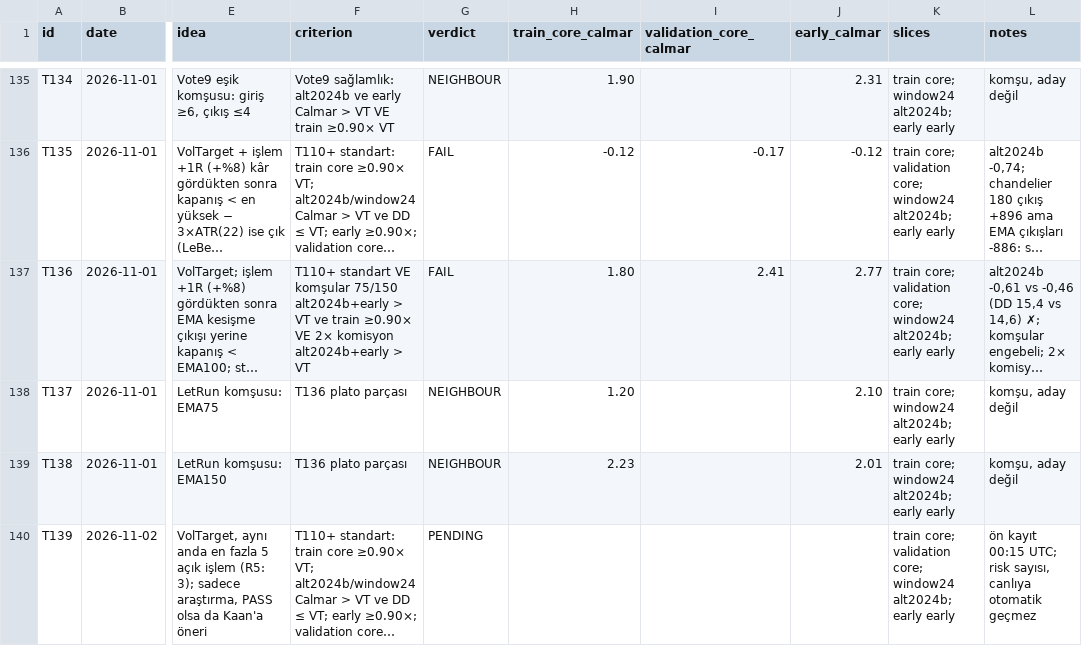
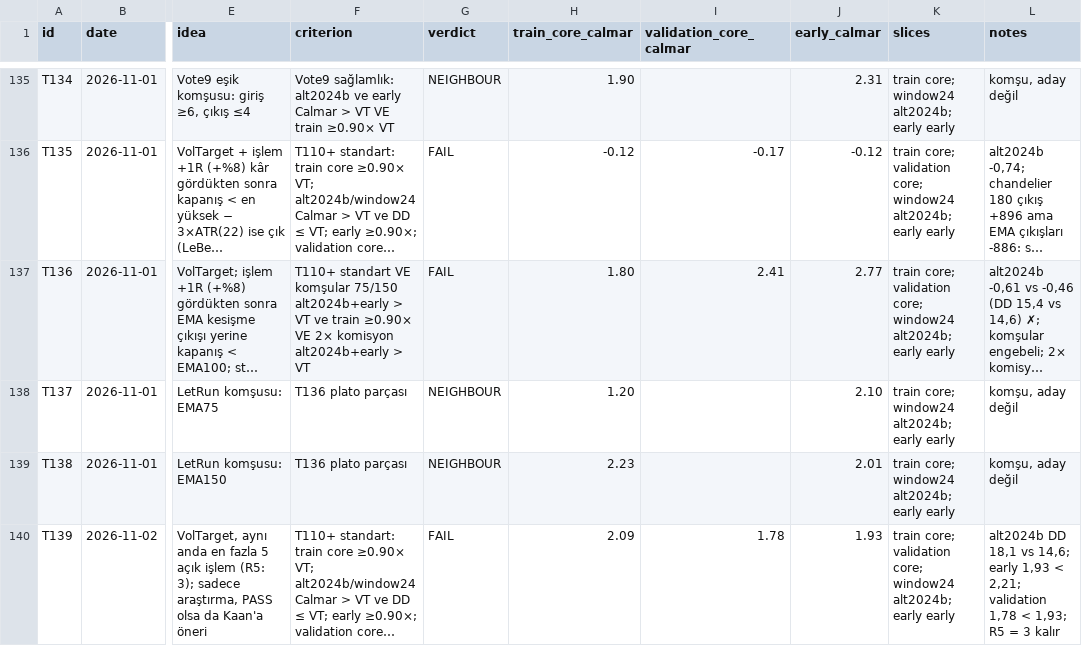
Before and after one commit to mertrumi-dev/ft-lab, a CSV file: docs/trials.csv, drawn as a sheet; only a part is shown, gaps mark what is left out; long unchanged cells end in …; the diff names each change by its address in the sheet, - before the commit and + after, or states it on an @@ line.

```diff
--- a/docs/trials.csv
+++ b/docs/trials.csv
-G140 (verdict): PENDING
+G140 (verdict): FAIL
-H140 (train_core_calmar): (empty)
+H140 (train_core_calmar): 2.09
-I140 (validation_core_calmar): (empty)
+I140 (validation_core_calmar): 1.78
-J140 (early_calmar): (empty)
+J140 (early_calmar): 1.93
-L140 (notes): ön kayıt 00:15 UTC; risk sayısı, canlıya otomatik geçmez
+L140 (notes): alt2024b DD 18,1 vs 14,6; early 1,93 < 2,21; validation 1,78 < 1,93; R5 = 3 kalır
```
Also changed, not shown: 2 other files.
